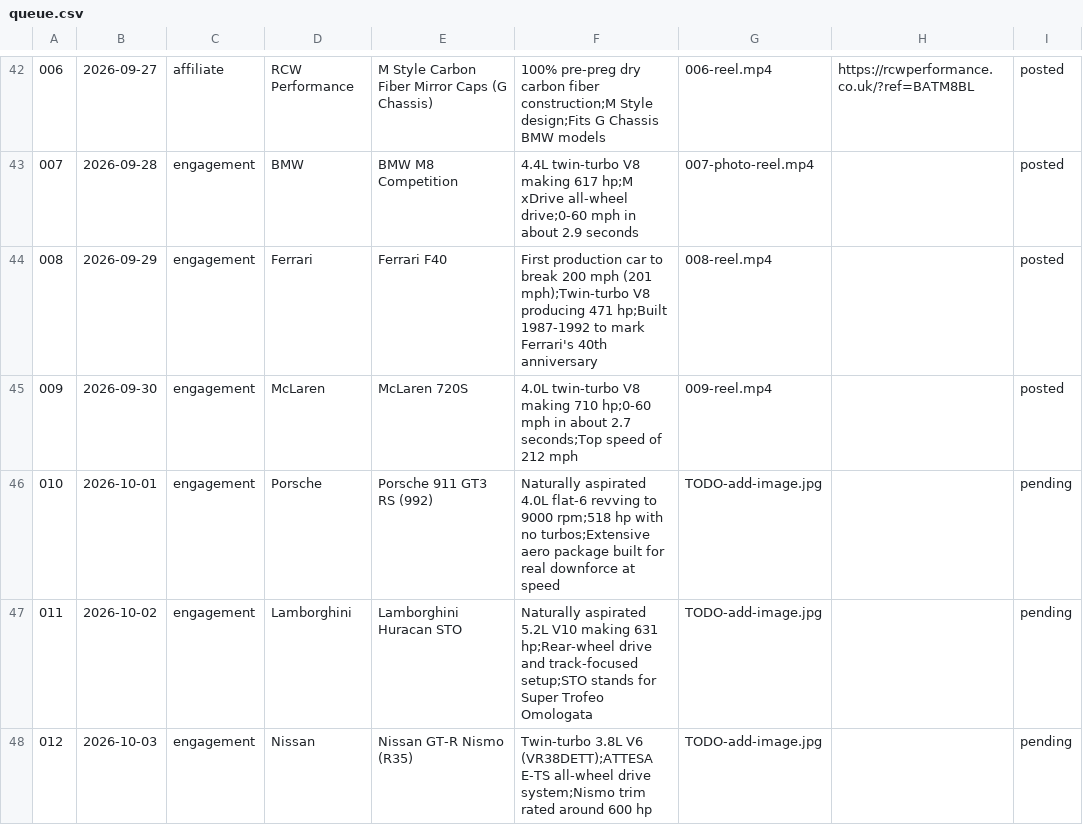
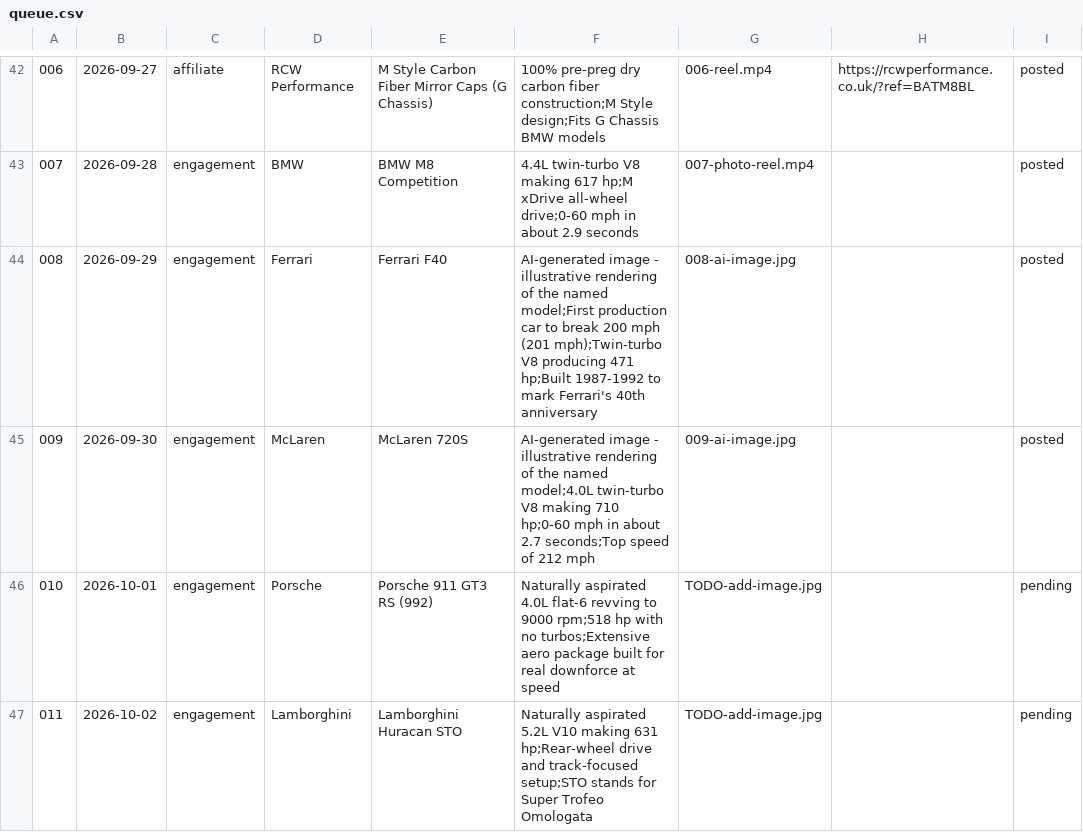
Before and after one commit to apasil03/rgvm8, a CSV file: content/queue.csv, drawn as a sheet; only a part is shown, gaps mark what is left out; the shorter side is filled out with more unchanged rows; the diff names each change by its address in the sheet, - before the commit and + after, or states it on an @@ line.

Commit message:
Use matching AI images for posts 008 and 009

```diff
--- a/content/queue.csv
+++ b/content/queue.csv
-F44: First production car…
+F44: AI-generated image - illustrative rendering of the named model;First production car…
-G44: 008-reel.mp4
+G44: 008-ai-image.jpg
-F45: 4.0L twin-turbo V8…
+F45: AI-generated image - illustrative rendering of the named model;4.0L twin-turbo V8…
-G45: 009-reel.mp4
+G45: 009-ai-image.jpg
```
